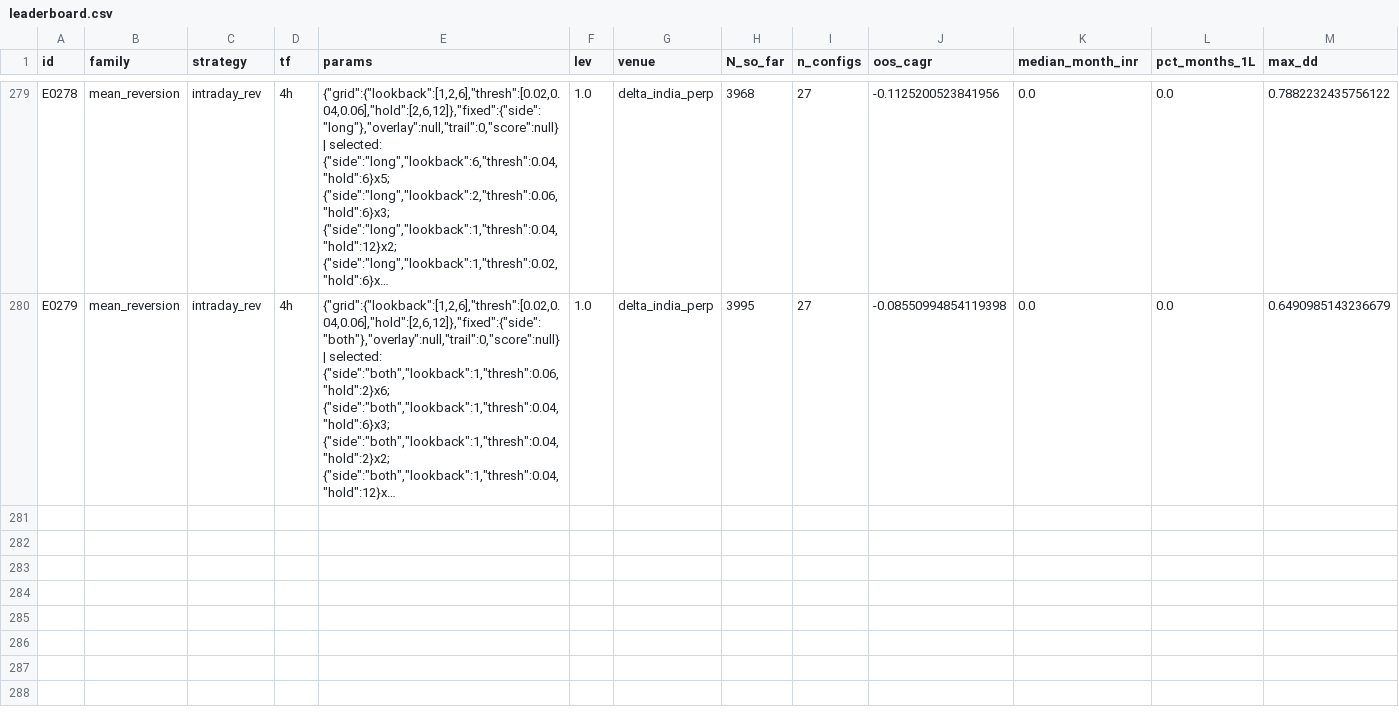
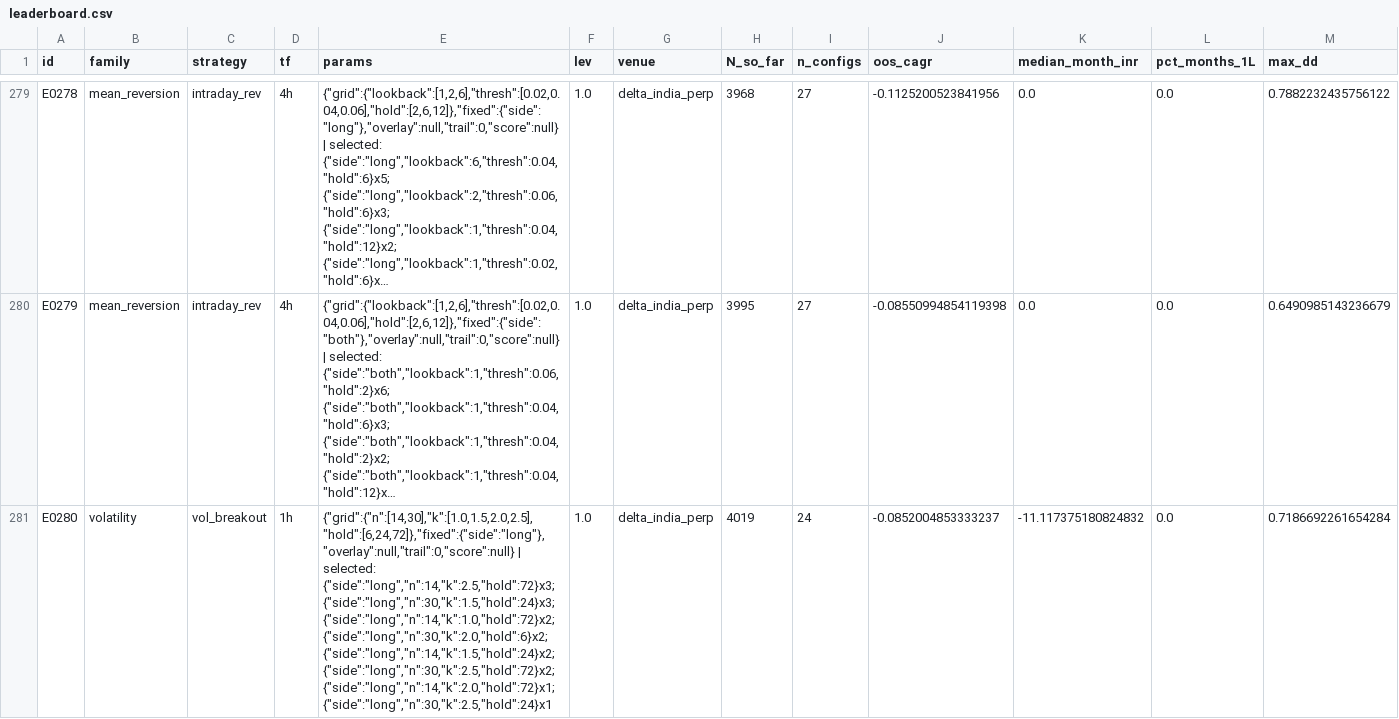
Before and after one commit to MPL0Y/DiamondHands, a CSV file: experiments/leaderboard.csv, drawn as a sheet; only a part is shown, gaps mark what is left out; long unchanged cells end in …; rows hold the shown columns only; the diff names each change by its address in the sheet, - before the commit and + after, or states it on an @@ line.

```diff
--- a/experiments/leaderboard.csv
+++ b/experiments/leaderboard.csv
+row 281: E0280 | volatility | vol_breakout | 1h | {"grid":{"n":[14,30],"k":[1.0,1.5,2.0,2.5],"hold":[6,24,72]},"fixed":{"side":"long"},"overlay":null,"trail":0,"score":null} | selected: {"side":"long","n":14,"k":2.5,"hold":72}x3; {"side":"long","n":30,"k":1.5,"hold":24}x3; {"side":"long","n":14,"k":1.0,"hold":72}x2; {"side":"long","n":30,"k":2.0,"hold":6}x2; {"side":"long","n":14,"k":1.5,"hold":24}x2; {"side":"long","n":30,"k":2.5,"hold":72}x2; {"side":"long","n":14,"k":2.0,"hold":72}x1; {"side":"long","n":30,"k":2.5,"hold":24}x1 | 1.0 | delta_india_perp | 4019 | 24 | -0.0852004853333237 | -11.117375180824832 | 0.0 | 0.7186692261654284
```
Also changed, not shown: experiments/trials.csv, 3 other files.
